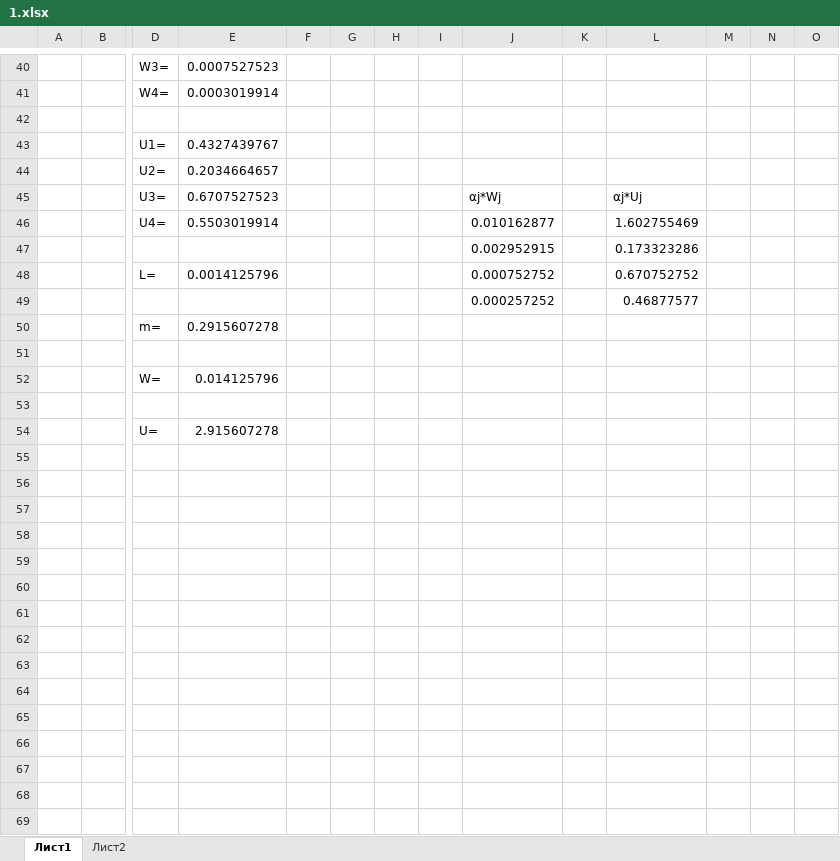
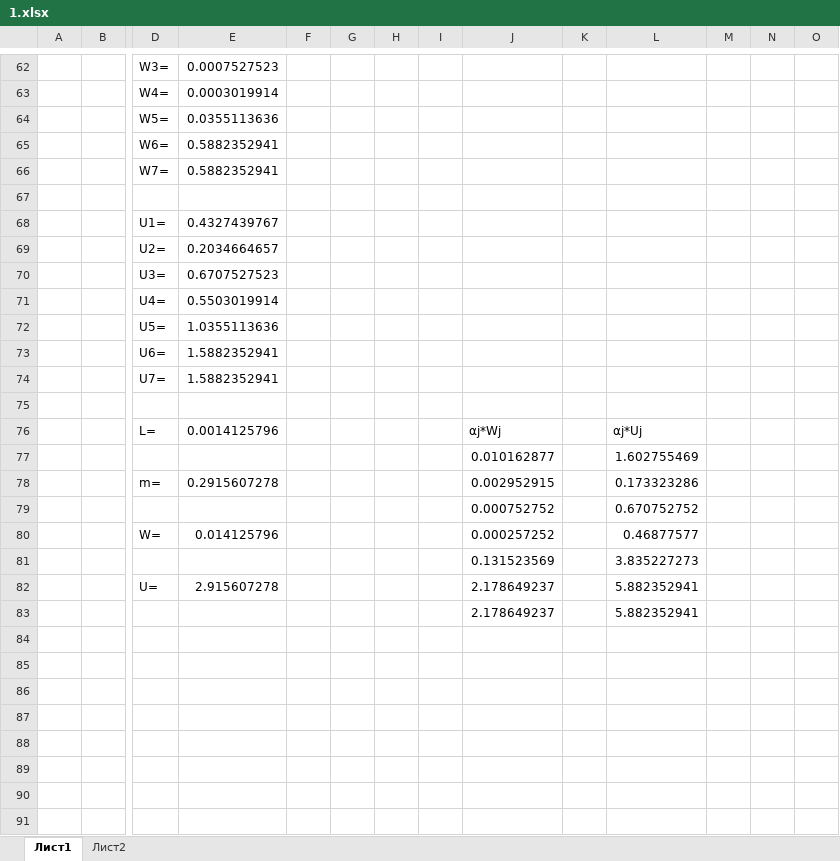
Before and after one commit to DDISB/semester-7, an Excel workbook: Высокопроизводительные вычислительные комплексы/Лабораторные работы/Lab3/1.xlsx, sheet Лист1, drawn as a sheet; only a part is shown, gaps mark what is left out; values as stored, in another font and other column widths than the file's, no cell formats; removed rows and columns are numbered as before the commit, all else as after; rows hold the shown columns only; the diff covers the shown part only; the diff names each change by its address in the sheet, - before the commit and + after, or states it on an @@ line.

```diff
--- a/Высокопроизводительные вычислительные комплексы/Лабораторные работы/Lab3/1.xlsx (sheet Лист1)
+++ b/Высокопроизводительные вычислительные комплексы/Лабораторные работы/Lab3/1.xlsx (sheet Лист1)
+row 64:  |  | W5= | 0.0355113636
+row 65:  |  | W6= | 0.5882352941
+row 66:  |  | W7= | 0.5882352941
-J70: αj*Wj
+J70: (empty)
-L70: αj*Uj
+L70: (empty)
-J71: 0.010162877
+J71: (empty)
-L71: 1.602755469
+L71: (empty)
-row 47:  |  |  |  |  |  |  |  | 0.002952915 |  | 0.173323286
-row 48:  |  | L= | 0.0014125796 |  |  |  |  | 0.000752752 |  | 0.670752752
-row 49:  |  |  |  |  |  |  |  | 0.000257252 |  | 0.46877577
-row 50:  |  | m= | 0.2915607278
+row 72:  |  | U5= | 1.0355113636
+row 73:  |  | U6= | 1.5882352941
+row 74:  |  | U7= | 1.5882352941
-row 52:  |  | W= | 0.014125796
+row 76:  |  | L= | 0.0014125796 |  |  |  |  | αj*Wj |  | αj*Uj
+row 77:  |  |  |  |  |  |  |  | 0.010162877 |  | 1.602755469
+row 78:  |  | m= | 0.2915607278 |  |  |  |  | 0.002952915 |  | 0.173323286
+row 79:  |  |  |  |  |  |  |  | 0.000752752 |  | 0.670752752
+row 80:  |  | W= | 0.014125796 |  |  |  |  | 0.000257252 |  | 0.46877577
+row 81:  |  |  |  |  |  |  |  | 0.131523569 |  | 3.835227273
+row 82:  |  | U= | 2.915607278 |  |  |  |  | 2.178649237 |  | 5.882352941
+row 83:  |  |  |  |  |  |  |  | 2.178649237 |  | 5.882352941
-row 85:  |  | U= | 2.915607278
+row 85: (empty)
+row 86: (empty)
+row 87: (empty)
+row 88: (empty)
+row 89: (empty)
+row 90: (empty)
+row 91: (empty)
```
Also changed, not shown: 60 added rows, 4 edited cells and merged cells elsewhere in this sheet, cell formats, formulas that keep their value, 7 other files.
